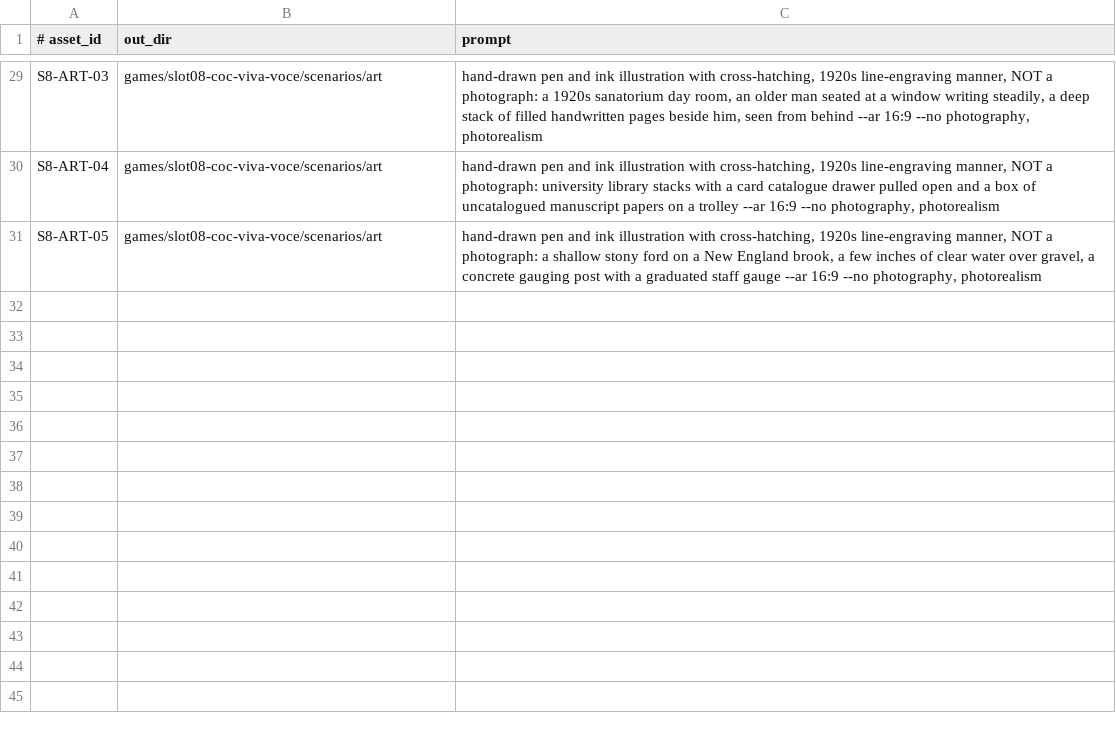
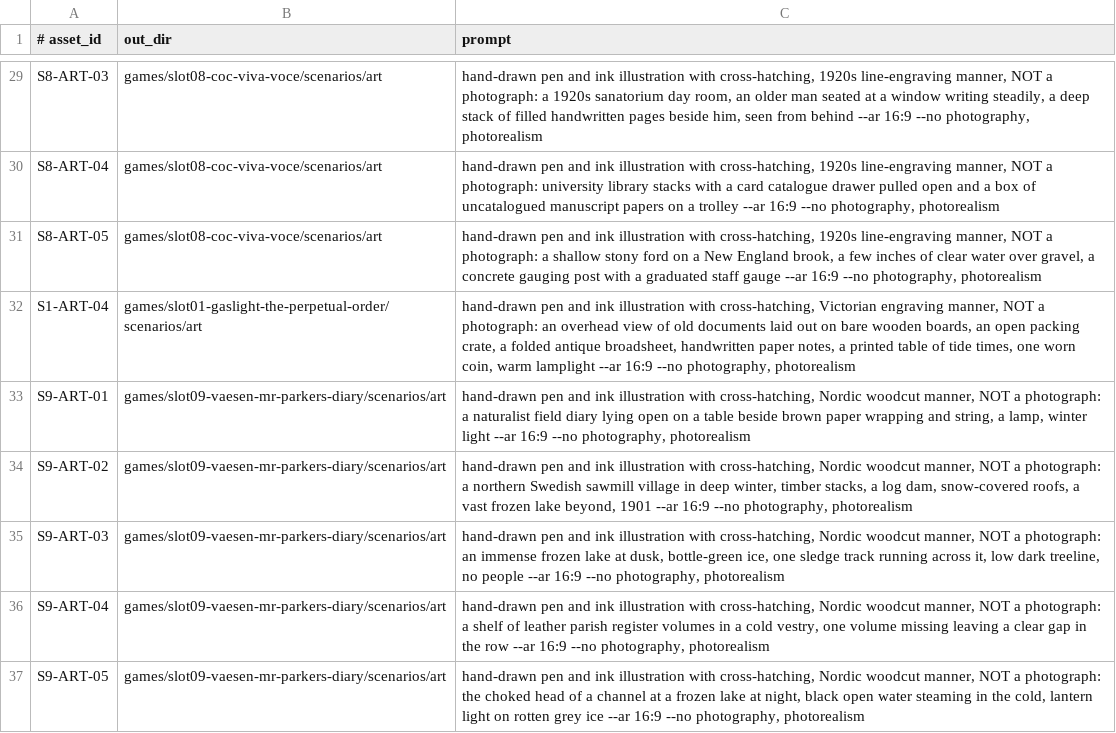
Before and after one commit to slaguru666/contingency2027, a TSV file: tools/art_queue.tsv, drawn as a sheet; only a part is shown, gaps mark what is left out; the diff names each change by its address in the sheet, - before the commit and + after, or states it on an @@ line.

```diff
--- a/tools/art_queue.tsv
+++ b/tools/art_queue.tsv
+row 32: S1-ART-04 | games/slot01-gaslight-the-perpetual-order/scenarios/art | hand-drawn pen and ink illustration with cross-hatching, Victorian engraving manner, NOT a photograph: an overhead view of old documents laid out on bare wooden boards, an open packing crate, a folded antique broadsheet, handwritten paper notes, a printed table of tide times, one worn coin, warm lamplight --ar 16:9 --no photography, photorealism
+row 33: S9-ART-01 | games/slot09-vaesen-mr-parkers-diary/scenarios/art | hand-drawn pen and ink illustration with cross-hatching, Nordic woodcut manner, NOT a photograph: a naturalist field diary lying open on a table beside brown paper wrapping and string, a lamp, winter light --ar 16:9 --no photography, photorealism
+row 34: S9-ART-02 | games/slot09-vaesen-mr-parkers-diary/scenarios/art | hand-drawn pen and ink illustration with cross-hatching, Nordic woodcut manner, NOT a photograph: a northern Swedish sawmill village in deep winter, timber stacks, a log dam, snow-covered roofs, a vast frozen lake beyond, 1901 --ar 16:9 --no photography, photorealism
+row 35: S9-ART-03 | games/slot09-vaesen-mr-parkers-diary/scenarios/art | hand-drawn pen and ink illustration with cross-hatching, Nordic woodcut manner, NOT a photograph: an immense frozen lake at dusk, bottle-green ice, one sledge track running across it, low dark treeline, no people --ar 16:9 --no photography, photorealism
+row 36: S9-ART-04 | games/slot09-vaesen-mr-parkers-diary/scenarios/art | hand-drawn pen and ink illustration with cross-hatching, Nordic woodcut manner, NOT a photograph: a shelf of leather parish register volumes in a cold vestry, one volume missing leaving a clear gap in the row --ar 16:9 --no photography, photorealism
+row 37: S9-ART-05 | games/slot09-vaesen-mr-parkers-diary/scenarios/art | hand-drawn pen and ink illustration with cross-hatching, Nordic woodcut manner, NOT a photograph: the choked head of a channel at a frozen lake at night, black open water steaming in the cold, lantern light on rotten grey ice --ar 16:9 --no photography, photorealism
```
Also changed, not shown: 2 other files.
